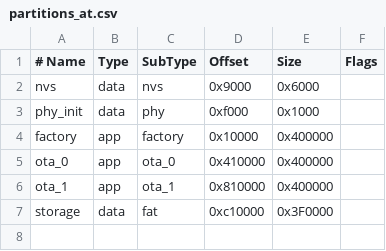
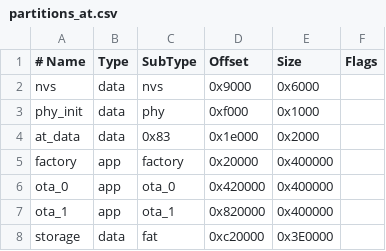
Before and after one commit to anshakuangtu/esp-at-beta, a CSV file: module_config/module_esp32c6_default/partitions_at.csv, drawn as a sheet; addresses are those after the commit; the diff names each change by its address in the sheet, - before the commit and + after, or states it on an @@ line.

Commit message:
Update partitions_at.csv

```diff
--- a/module_config/module_esp32c6_default/partitions_at.csv
+++ b/module_config/module_esp32c6_default/partitions_at.csv
+row 4: at_data | data | 0x83 | 0x1e000 | 0x2000
-D5 (Offset): 0x10000
+D5 (Offset): 0x20000
-D6 (Offset): 0x410000
+D6 (Offset): 0x420000
-D7 (Offset): 0x810000
+D7 (Offset): 0x820000
-D8 (Offset): 0xc10000
+D8 (Offset): 0xc20000
-E8 (Size): 0x3F0000
+E8 (Size): 0x3E0000
```
